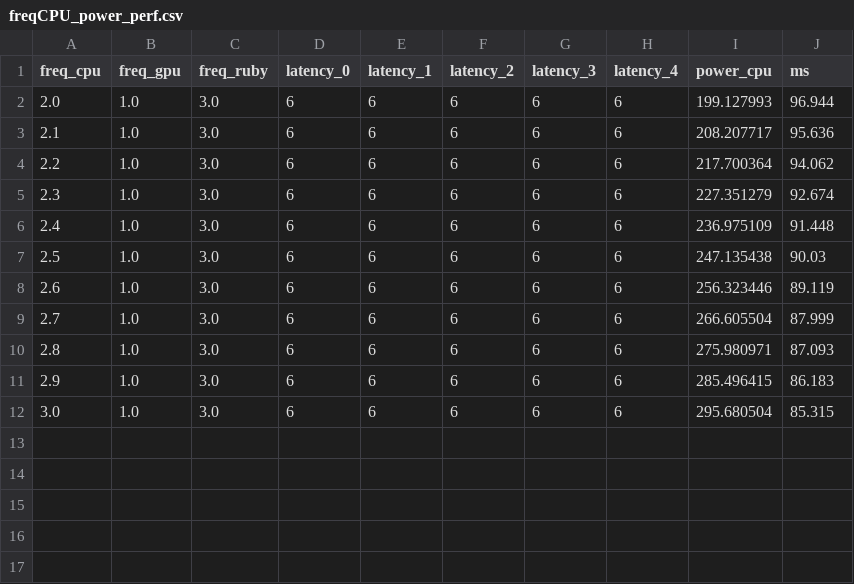
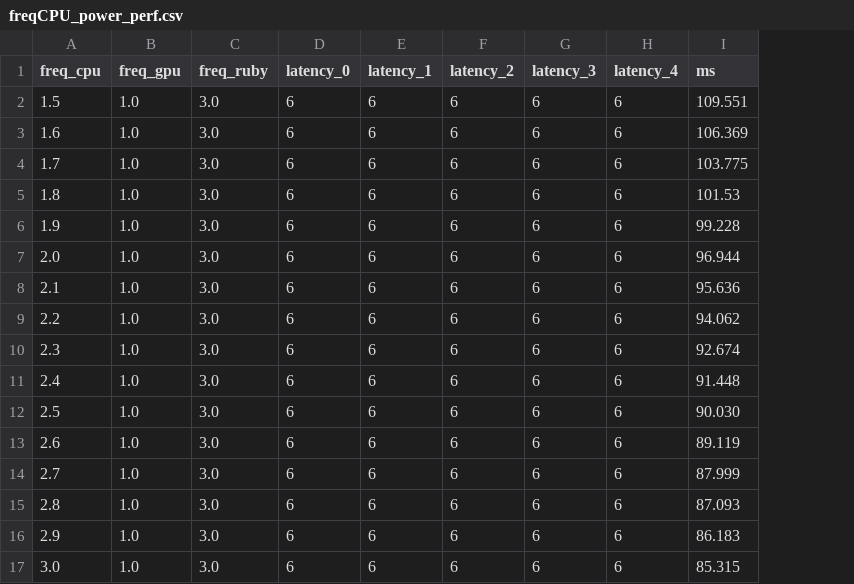
Before and after one commit to Qantals/gem5, a CSV file: model_bkp/freqCPU_power_perf.csv, drawn as a sheet; removed rows and columns are numbered as before the commit, all else as after; the diff names each change by its address in the sheet, - before the commit and + after, or states it on an @@ line.

```diff
--- a/model_bkp/freqCPU_power_perf.csv
+++ b/model_bkp/freqCPU_power_perf.csv
-column I (power_cpu), rows 2-12: 199.127993 | 208.207717 | 217.700364 | 227.351279 | 236.975109 | 247.135438 | 256.323446 | 266.605504 | 275.980971 | 285.496415 | 295.680504
+row 2: 1.5 | 1.0 | 3.0 | 6 | 6 | 6 | 6 | 6 | 109.551
+row 3: 1.6 | 1.0 | 3.0 | 6 | 6 | 6 | 6 | 6 | 106.369
+row 4: 1.7 | 1.0 | 3.0 | 6 | 6 | 6 | 6 | 6 | 103.775
+row 5: 1.8 | 1.0 | 3.0 | 6 | 6 | 6 | 6 | 6 | 101.53
+row 6: 1.9 | 1.0 | 3.0 | 6 | 6 | 6 | 6 | 6 | 99.228
-I12 (ms): 90.03
+I12 (ms): 90.030
```
Also changed, not shown: model_bkp/freqGPU_power_perf.csv, model_bkp/freqLim_perf.csv, 4 other files.
